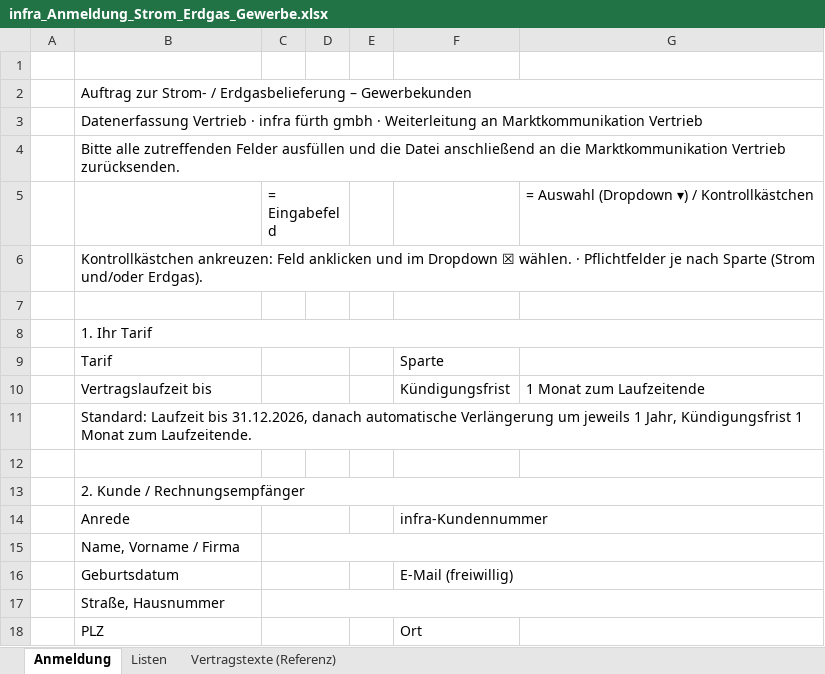
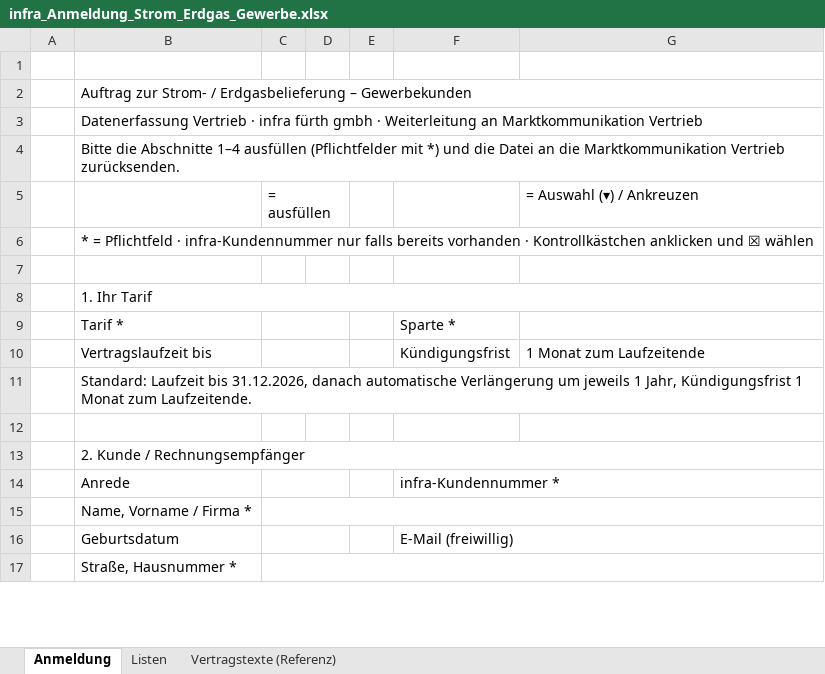
Before and after one commit to ziemooo1/Hausaufgaben, an Excel workbook: infra_Anmeldung_Strom_Erdgas_Gewerbe.xlsx, sheet Anmeldung, drawn as a sheet; only a part is shown; values as stored, in another font and other column widths than the file's, no cell formats; formulas without a stored value are shown as written; removed rows and columns are numbered as before the commit, all else as after; the diff covers the shown part only; the diff names each change by its address in the sheet, - before the commit and + after, or states it on an @@ line.

```diff
--- a/infra_Anmeldung_Strom_Erdgas_Gewerbe.xlsx (sheet Anmeldung)
+++ b/infra_Anmeldung_Strom_Erdgas_Gewerbe.xlsx (sheet Anmeldung)
-B4: Bitte alle zutreffenden Felder ausfüllen und die Datei anschließend an die…
+B4: Bitte die Abschnitte 1–4 ausfüllen (Pflichtfelder mit *) und die Datei an die…
-row 5:  |  | = Eingabefeld |  |  |  | = Auswahl (Dropdown ▾) / Kontrollkästchen
+row 5:  |  | = ausfüllen |  |  |  | = Auswahl (▾) / Ankreuzen
-B6: Kontrollkästchen ankreuzen: Feld anklicken und im Dropdown ☒ wählen. · Pflichtfelder je nach Sparte (Strom und/oder Erdgas).
+B6: * = Pflichtfeld · infra-Kundennummer nur falls bereits vorhanden · Kontrollkästchen anklicken und ☒ wählen
-B9: Tarif
+B9: Tarif *
-F9: Sparte
+F9: Sparte *
-F14: infra-Kundennummer
+F14: infra-Kundennummer *
-B15: Name, Vorname / Firma
+B15: Name, Vorname / Firma *
-B17: Straße, Hausnummer
+B17: Straße, Hausnummer *
-row 18:  | PLZ |  |  |  | Ort
```
Also changed, not shown: 3 added rows, 14 removed rows and 4 edited cells elsewhere in this sheet, sheet Vertragstexte (Referenz), sheet Listen, cell formats.
